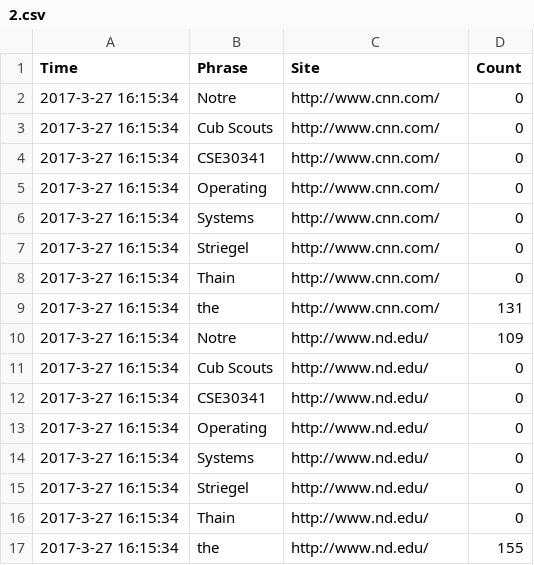
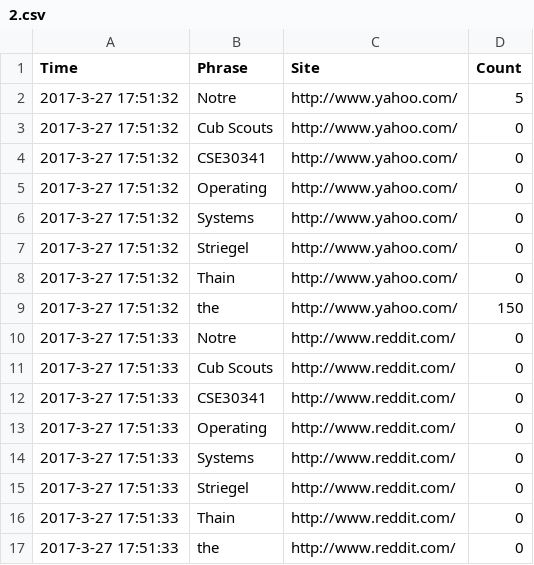
Before and after one commit to Bushong12/project4, a CSV file: 2.csv, drawn as a sheet.

```diff
--- a/2.csv
+++ b/2.csv
@@ -1,17 +1,17 @@
 Time,Phrase,Site,Count
-2017-3-27 16:15:34,Notre,http://www.cnn.com/,0
-2017-3-27 16:15:34,Cub Scouts,http://www.cnn.com/,0
-2017-3-27 16:15:34,CSE30341,http://www.cnn.com/,0
-2017-3-27 16:15:34,Operating,http://www.cnn.com/,0
-2017-3-27 16:15:34,Systems,http://www.cnn.com/,0
-2017-3-27 16:15:34,Striegel,http://www.cnn.com/,0
-2017-3-27 16:15:34,Thain,http://www.cnn.com/,0
-2017-3-27 16:15:34,the,http://www.cnn.com/,131
-2017-3-27 16:15:34,Notre,http://www.nd.edu/,109
-2017-3-27 16:15:34,Cub Scouts,http://www.nd.edu/,0
-2017-3-27 16:15:34,CSE30341,http://www.nd.edu/,0
-2017-3-27 16:15:34,Operating,http://www.nd.edu/,0
-2017-3-27 16:15:34,Systems,http://www.nd.edu/,0
-2017-3-27 16:15:34,Striegel,http://www.nd.edu/,0
-2017-3-27 16:15:34,Thain,http://www.nd.edu/,0
-2017-3-27 16:15:34,the,http://www.nd.edu/,155
+2017-3-27 17:51:32,Notre,http://www.yahoo.com/,5
+2017-3-27 17:51:32,Cub Scouts,http://www.yahoo.com/,0
+2017-3-27 17:51:32,CSE30341,http://www.yahoo.com/,0
+2017-3-27 17:51:32,Operating,http://www.yahoo.com/,0
+2017-3-27 17:51:32,Systems,http://www.yahoo.com/,0
+2017-3-27 17:51:32,Striegel,http://www.yahoo.com/,0
+2017-3-27 17:51:32,Thain,http://www.yahoo.com/,0
+2017-3-27 17:51:32,the,http://www.yahoo.com/,150
+2017-3-27 17:51:33,Notre,http://www.reddit.com/,0
+2017-3-27 17:51:33,Cub Scouts,http://www.reddit.com/,0
+2017-3-27 17:51:33,CSE30341,http://www.reddit.com/,0
+2017-3-27 17:51:33,Operating,http://www.reddit.com/,0
+2017-3-27 17:51:33,Systems,http://www.reddit.com/,0
+2017-3-27 17:51:33,Striegel,http://www.reddit.com/,0
+2017-3-27 17:51:33,Thain,http://www.reddit.com/,0
+2017-3-27 17:51:33,the,http://www.reddit.com/,0
```
Also changed, not shown: 1.csv, 4 other files.
